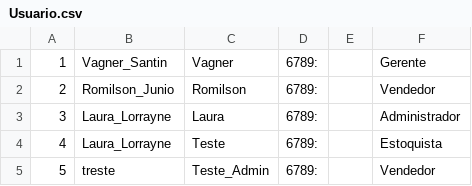
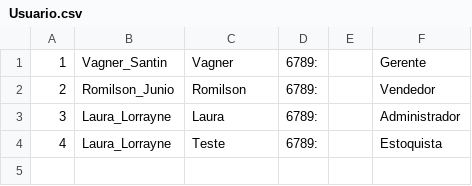
Before and after one commit to romilson-junio/Projeto-LinguagemC, a CSV file: Banco/Usuario.csv, drawn as a sheet.

```diff
--- a/Banco/Usuario.csv
+++ b/Banco/Usuario.csv
@@ -4,2 +4 @@
 4 ; Laura_Lorrayne ; Teste ; 6789:; ; Estoquista ;
-5 ; treste ; Teste_Admin ; 6789:; ; Vendedor ;
```
Also changed, not shown: Banco/ItensPedido.csv, Banco/Pedido.csv, 8 other files.
